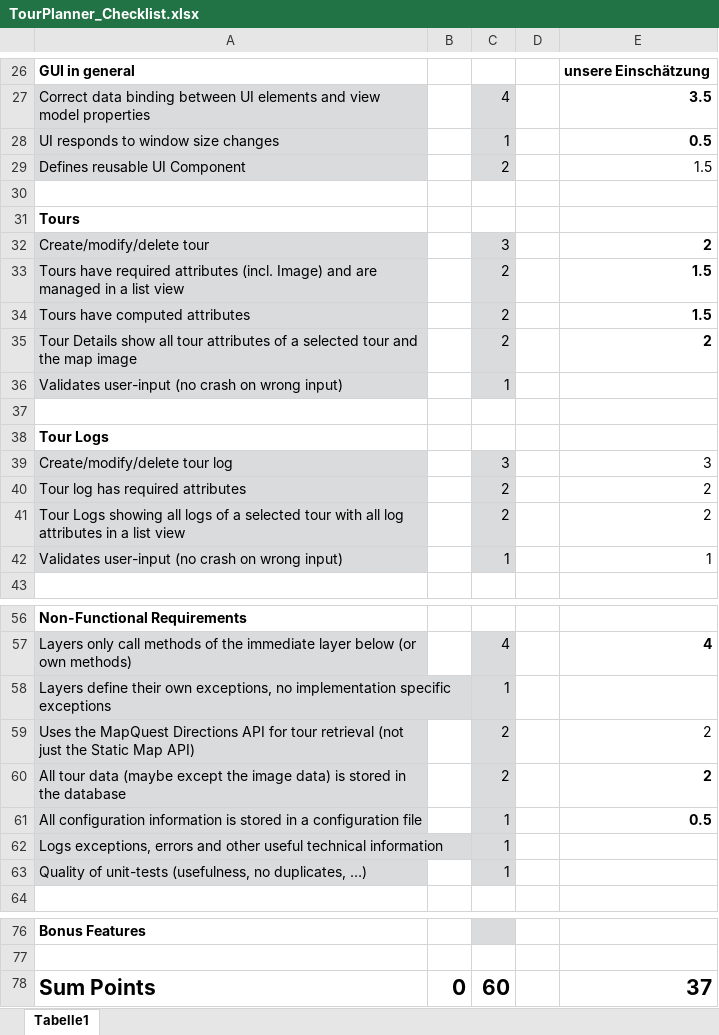
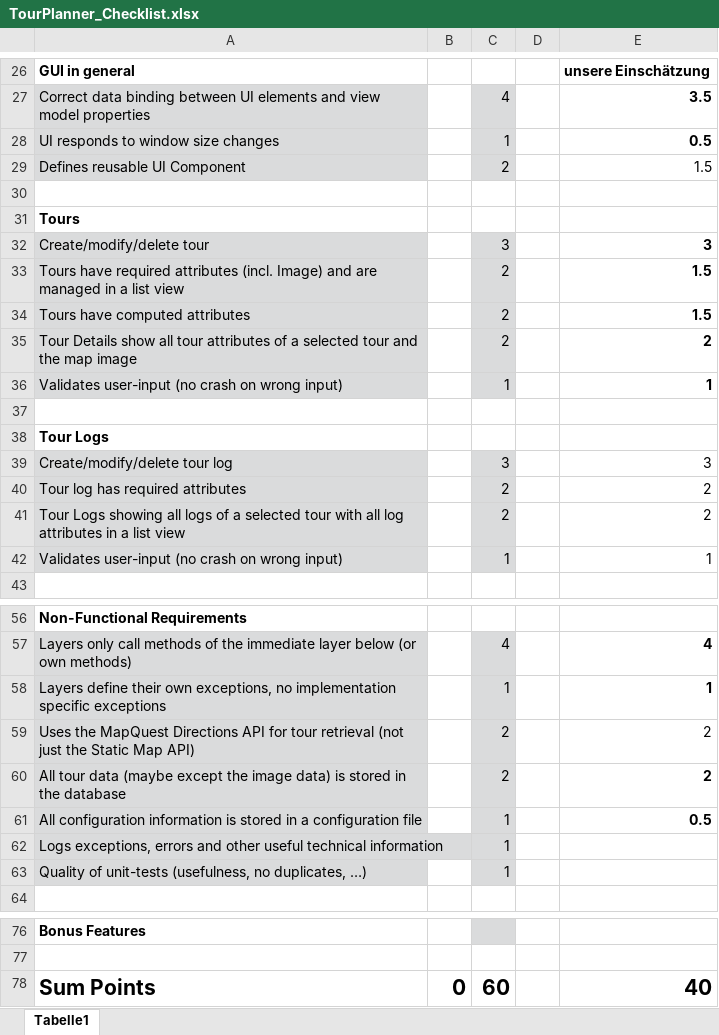
Before and after one commit to smoothjass/swen2-project, an Excel workbook: documentation/specification/TourPlanner_Checklist.xlsx, sheet Tabelle1, drawn as a sheet; only a part is shown, gaps mark what is left out; values as stored, in another font and other column widths than the file's, no borders; conditional formats not drawn; the diff names each change by its address in the sheet, - before the commit and + after, or states it on an @@ line.

```diff
--- a/documentation/specification/TourPlanner_Checklist.xlsx (sheet Tabelle1)
+++ b/documentation/specification/TourPlanner_Checklist.xlsx (sheet Tabelle1)
-E32: 2
+E32: 3
-E36: (empty)
+E36: 1
-E58: (empty)
+E58: 1
-E78: 37
+E78: 40
```
Also changed, not shown: 1 other file.
